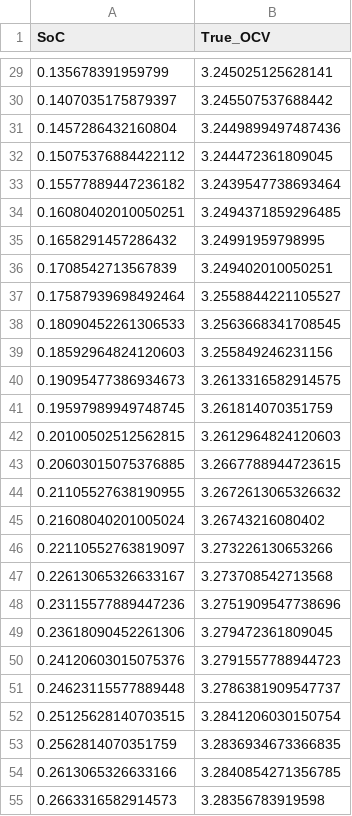
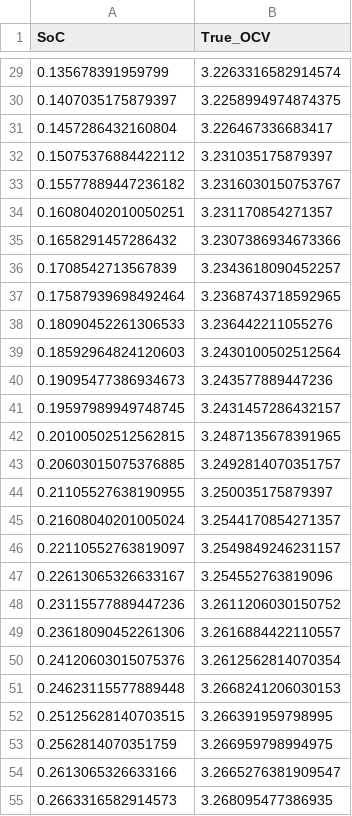
Before and after one commit to Zenalghi/cell-b-LifePo4, a CSV file: ocv_lookup_table.csv, drawn as a sheet; only a part is shown, gaps mark what is left out; the diff covers the shown part only.

```diff
--- a/ocv_lookup_table.csv
+++ b/ocv_lookup_table.csv
@@ -29,27 +29,27 @@ SoC,True_OCV
-0.135678391959799,3.245025125628141
-0.1407035175879397,3.245507537688442
-0.1457286432160804,3.2449899497487436
-0.15075376884422112,3.244472361809045
-0.15577889447236182,3.2439547738693464
-0.16080402010050251,3.2494371859296485
-0.1658291457286432,3.24991959798995
-0.1708542713567839,3.249402010050251
-0.17587939698492464,3.2558844221105527
-0.18090452261306533,3.2563668341708545
-0.18592964824120603,3.255849246231156
-0.19095477386934673,3.2613316582914575
-0.19597989949748745,3.261814070351759
-0.20100502512562815,3.2612964824120603
-0.20603015075376885,3.2667788944723615
-0.21105527638190955,3.2672613065326632
-0.21608040201005024,3.26743216080402
-0.22110552763819097,3.273226130653266
-0.22613065326633167,3.273708542713568
-0.23115577889447236,3.2751909547738696
-0.23618090452261306,3.279472361809045
-0.24120603015075376,3.2791557788944723
-0.24623115577889448,3.2786381909547737
-0.25125628140703515,3.2841206030150754
-0.2562814070351759,3.2836934673366835
-0.2613065326633166,3.2840854271356785
-0.2663316582914573,3.28356783919598
+0.135678391959799,3.2263316582914574
+0.1407035175879397,3.2258994974874375
+0.1457286432160804,3.226467336683417
+0.15075376884422112,3.231035175879397
+0.15577889447236182,3.2316030150753767
+0.16080402010050251,3.231170854271357
+0.1658291457286432,3.2307386934673366
+0.1708542713567839,3.2343618090452257
+0.17587939698492464,3.2368743718592965
+0.18090452261306533,3.236442211055276
+0.18592964824120603,3.2430100502512564
+0.19095477386934673,3.243577889447236
+0.19597989949748745,3.2431457286432157
+0.20100502512562815,3.2487135678391965
+0.20603015075376885,3.2492814070351757
+0.21105527638190955,3.250035175879397
+0.21608040201005024,3.2544170854271357
+0.22110552763819097,3.2549849246231157
+0.22613065326633167,3.254552763819096
+0.23115577889447236,3.2611206030150752
+0.23618090452261306,3.2616884422110557
+0.24120603015075376,3.2612562814070354
+0.24623115577889448,3.2668241206030153
+0.25125628140703515,3.266391959798995
+0.2562814070351759,3.266959798994975
+0.2613065326633166,3.2665276381909547
+0.2663316582914573,3.268095477386935
```
Also changed, not shown: 173 edited cells elsewhere in this file, 14 other files.
